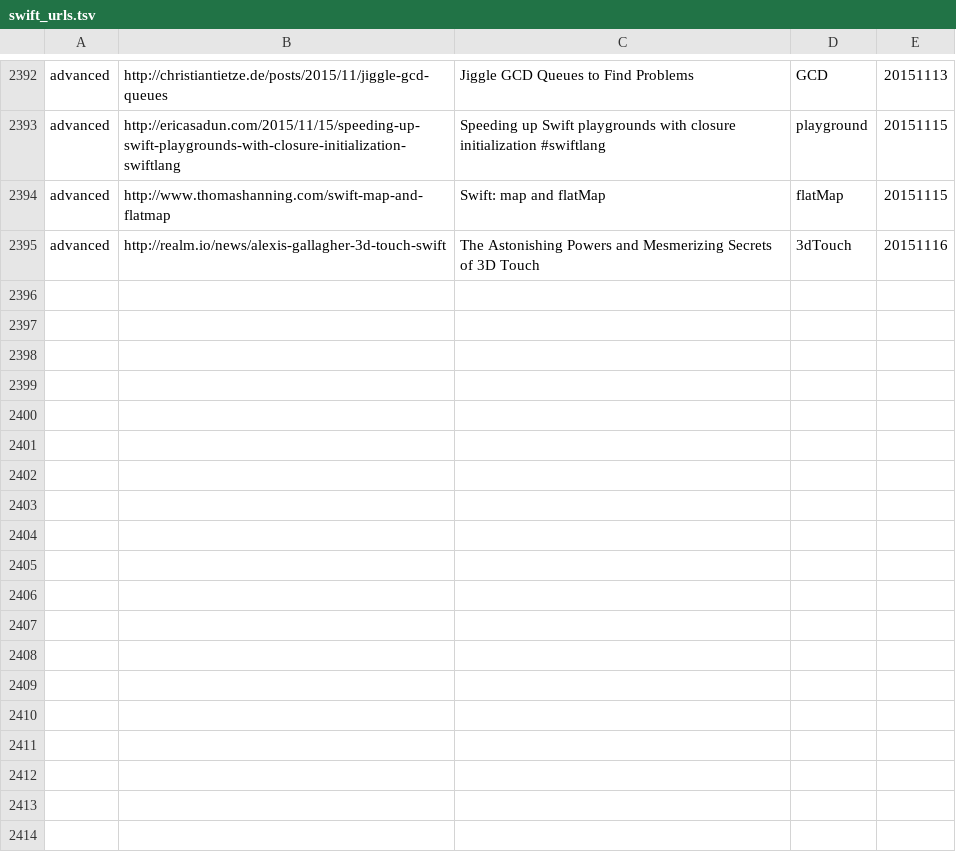
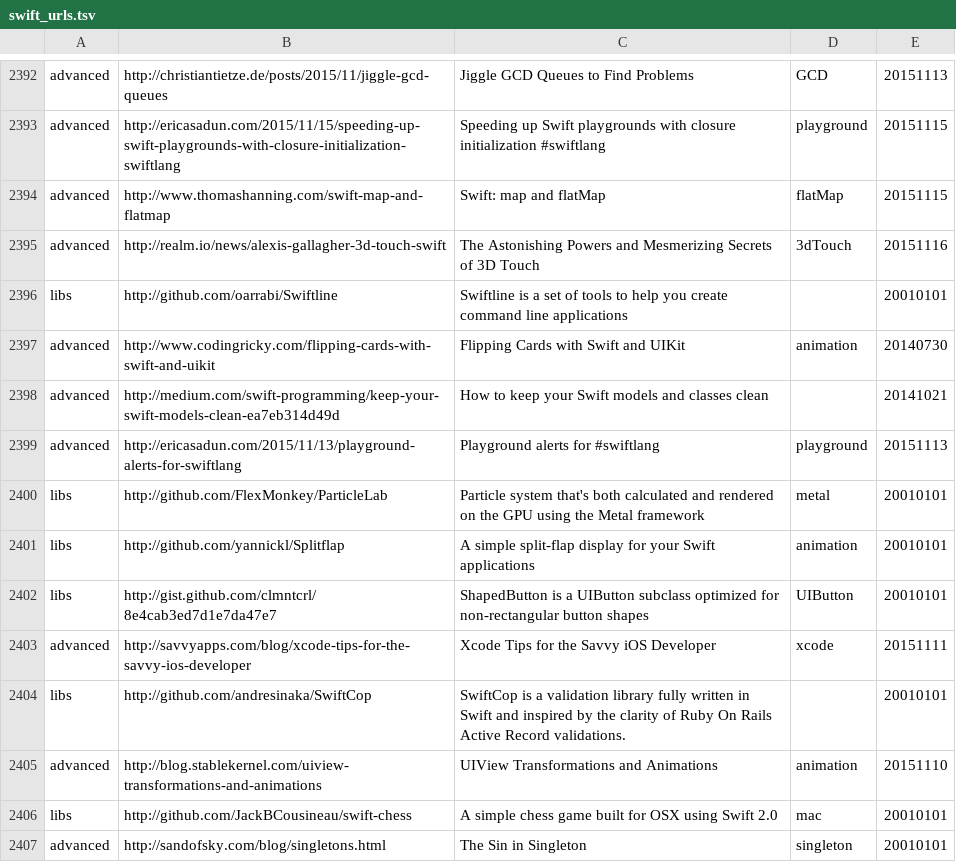
Before and after one commit to melling/SwiftResources, a TSV file: swift_urls.tsv, drawn as a sheet; only a part is shown, gaps mark what is left out.

Commit message:
More urls

```diff
--- a/swift_urls.tsv
+++ b/swift_urls.tsv
@@ -2395 +2395,13 @@ advanced	http://www.thomashanning.com/swift-map-and-flatmap	Swift: map and flatM
 advanced	http://realm.io/news/alexis-gallagher-3d-touch-swift	The Astonishing Powers and Mesmerizing Secrets of 3D Touch	3dTouch	20151116
+libs	http://github.com/oarrabi/Swiftline	Swiftline is a set of tools to help you create command line applications		20010101
+advanced	http://www.codingricky.com/flipping-cards-with-swift-and-uikit	Flipping Cards with Swift and UIKit	animation	20140730
+advanced	http://medium.com/swift-programming/keep-your-swift-models-clean-ea7eb314d49d	How to keep your Swift models and classes clean		20141021
+advanced	http://ericasadun.com/2015/11/13/playground-alerts-for-swiftlang	Playground alerts for #swiftlang	playground	20151113
+libs	http://github.com/FlexMonkey/ParticleLab	Particle system that's both calculated and rendered on the GPU using the Metal framework	metal	20010101
+libs	http://github.com/yannickl/Splitflap	A simple split-flap display for your Swift applications	animation	20010101
+libs	http://gist.github.com/clmntcrl/8e4cab3ed7d1e7da47e7	ShapedButton is a UIButton subclass optimized for non-rectangular button shapes	UIButton	20010101
+advanced	http://savvyapps.com/blog/xcode-tips-for-the-savvy-ios-developer	Xcode Tips for the Savvy iOS Developer	xcode	20151111
+libs	http://github.com/andresinaka/SwiftCop	SwiftCop is a validation library fully written in Swift and inspired by the clarity of Ruby On Rails Active Record validations.		20010101
+advanced	http://blog.stablekernel.com/uiview-transformations-and-animations	UIView Transformations and Animations	animation	20151110
+libs	http://github.com/JackBCousineau/swift-chess	A simple chess game built for OSX using Swift 2.0	mac	20010101
+advanced	http://sandofsky.com/blog/singletons.html	The Sin in Singleton	singleton	20010101
```
